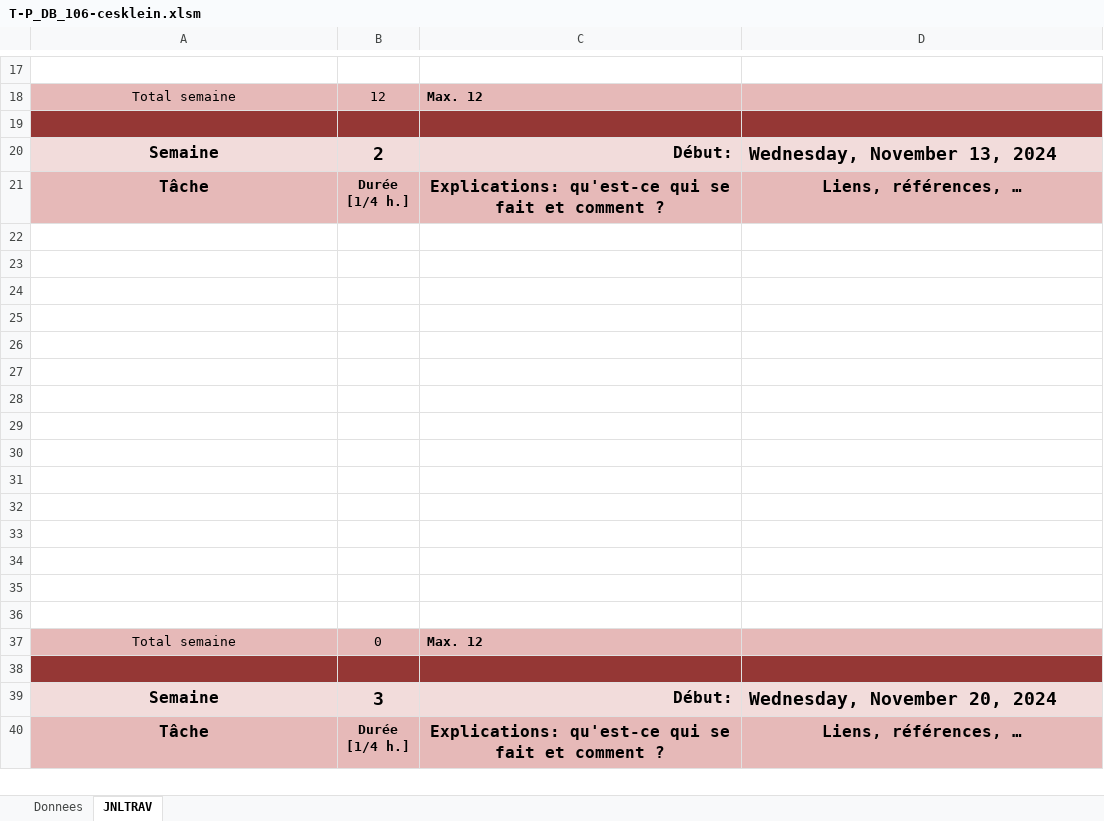
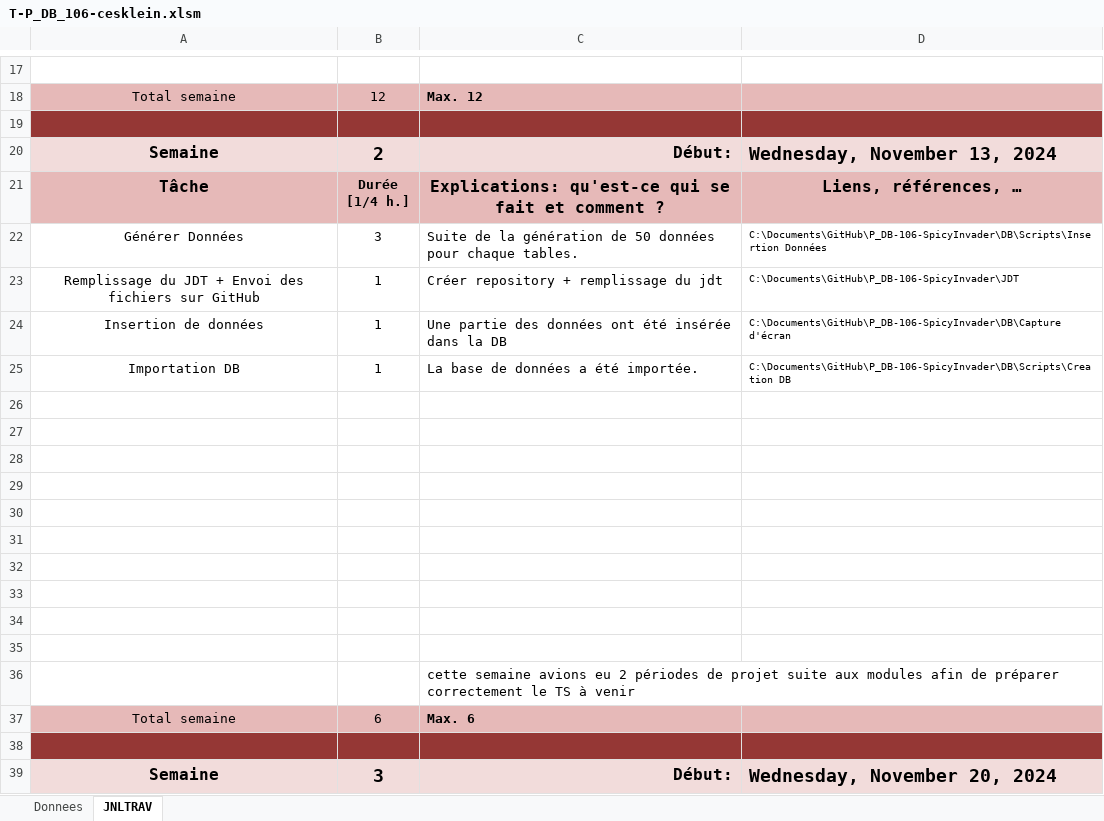
Before and after one commit to Cesar-Kln/P_DB-106-SpicyInvader, an Excel workbook: JDT/T-P_DB_106-cesklein.xlsm, sheet JNLTRAV, drawn as a sheet; only a part is shown, gaps mark what is left out; the shorter side is filled out with more unchanged rows; values as stored, in another font and other column widths than the file's, no borders; charts and pictures not drawn; removed rows and columns are numbered as before the commit, all else as after; the diff names each change by its address in the sheet, - before the commit and + after, or states it on an @@ line.

Commit message:
Livrable Semaine 2

```diff
--- a/JDT/T-P_DB_106-cesklein.xlsm (sheet JNLTRAV)
+++ b/JDT/T-P_DB_106-cesklein.xlsm (sheet JNLTRAV)
+row 22: Générer Données | 3 | Suite de la génération de 50 données pour chaque tables. | C:\Documents\GitHub\P_DB-106-SpicyInvader\DB\Scripts\Insertion Données
+row 23: Remplissage du JDT + Envoi des fichiers sur GitHub | 1 | Créer repository + remplissage du jdt | C:\Documents\GitHub\P_DB-106-SpicyInvader\JDT
+row 24: Insertion de données | 1 | Une partie des données ont été insérée dans la DB | C:\Documents\GitHub\P_DB-106-SpicyInvader\DB\Capture d'écran
+row 25: Importation DB | 1 | La base de données a été importée. | C:\Documents\GitHub\P_DB-106-SpicyInvader\DB\Scripts\Creation DB
-C36: (empty)
+C36: cette semaine avions eu 2 périodes de projet suite aux modules afin de préparer correctement le TS à venir
-row 33: (empty)
-row 34: (empty)
-row 35: (empty)
-row 36: (empty)
-B37: 0
+B37: 6
-C37: Max. 12
+C37: Max. 6
```
Also changed, not shown: sheet Donnees, charts or pictures, 10 other files.
